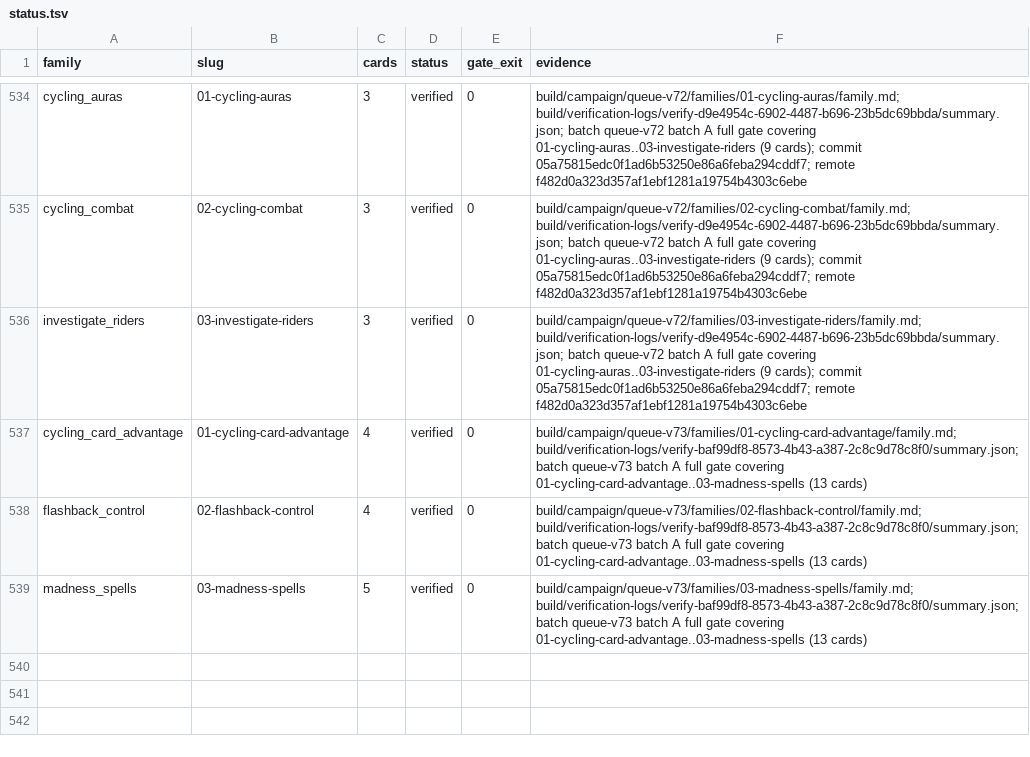
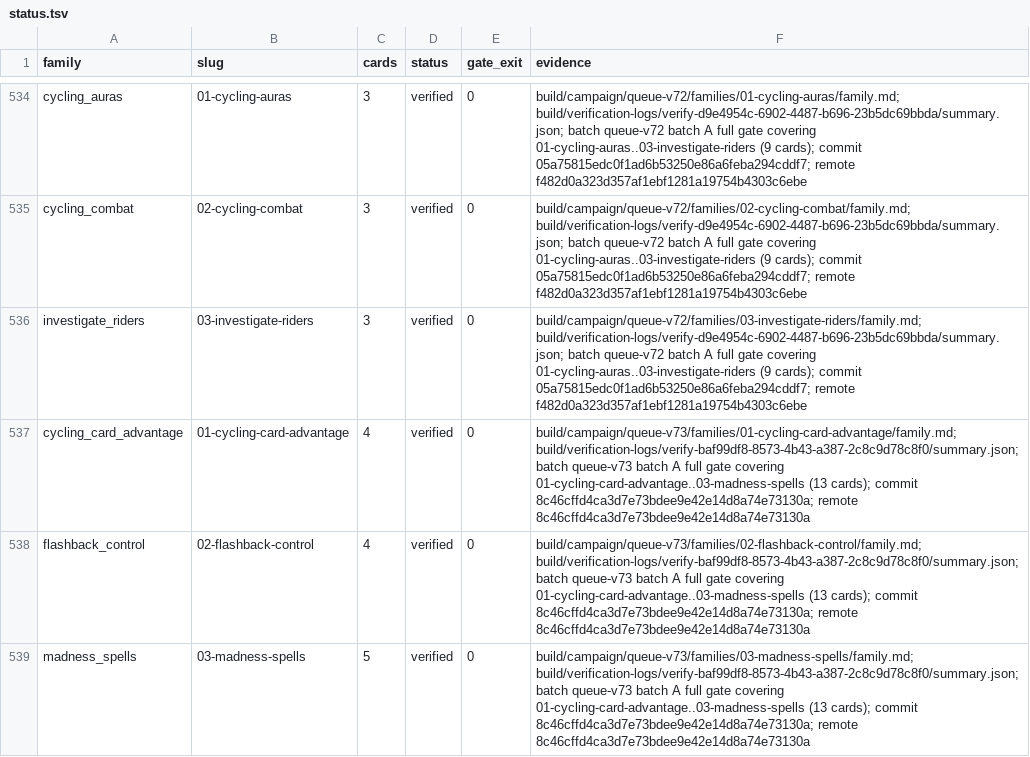
Before and after one commit to pizzaninja188/Cockatrice, a TSV file: build/campaign/status.tsv, drawn as a sheet; only a part is shown, gaps mark what is left out.

Commit message:
Record queue-v73 batch A delivery evidence

```diff
--- a/build/campaign/status.tsv
+++ b/build/campaign/status.tsv
@@ -536,4 +536,4 @@ cycling_combat	02-cycling-combat	3	verified	0	build/campaign/queue-v72/families/
 investigate_riders	03-investigate-riders	3	verified	0	build/campaign/queue-v72/families/03-investigate-riders/family.md; build/verification-logs/verify-d9e4954c-6902-4487-b696-23b5dc69bbda/summary.json; batch queue-v72 batch A full gate covering 01-cycling-auras..03-investigate-riders (9 cards); commit 05a75815edc0f1ad6b53250e86a6feba294cddf7; remote f482d0a323d357af1ebf1281a19754b4303c6ebe
-cycling_card_advantage	01-cycling-card-advantage	4	verified	0	build/campaign/queue-v73/families/01-cycling-card-advantage/family.md; build/verification-logs/verify-baf99df8-8573-4b43-a387-2c8c9d78c8f0/summary.json; batch queue-v73 batch A full gate covering 01-cycling-card-advantage..03-madness-spells (13 cards)
-flashback_control	02-flashback-control	4	verified	0	build/campaign/queue-v73/families/02-flashback-control/family.md; build/verification-logs/verify-baf99df8-8573-4b43-a387-2c8c9d78c8f0/summary.json; batch queue-v73 batch A full gate covering 01-cycling-card-advantage..03-madness-spells (13 cards)
-madness_spells	03-madness-spells	5	verified	0	build/campaign/queue-v73/families/03-madness-spells/family.md; build/verification-logs/verify-baf99df8-8573-4b43-a387-2c8c9d78c8f0/summary.json; batch queue-v73 batch A full gate covering 01-cycling-card-advantage..03-madness-spells (13 cards)
+cycling_card_advantage	01-cycling-card-advantage	4	verified	0	build/campaign/queue-v73/families/01-cycling-card-advantage/family.md; build/verification-logs/verify-baf99df8-8573-4b43-a387-2c8c9d78c8f0/summary.json; batch queue-v73 batch A full gate covering 01-cycling-card-advantage..03-madness-spells (13 cards); commit 8c46cffd4ca3d7e73bdee9e42e14d8a74e73130a; remote 8c46cffd4ca3d7e73bdee9e42e14d8a74e73130a
+flashback_control	02-flashback-control	4	verified	0	build/campaign/queue-v73/families/02-flashback-control/family.md; build/verification-logs/verify-baf99df8-8573-4b43-a387-2c8c9d78c8f0/summary.json; batch queue-v73 batch A full gate covering 01-cycling-card-advantage..03-madness-spells (13 cards); commit 8c46cffd4ca3d7e73bdee9e42e14d8a74e73130a; remote 8c46cffd4ca3d7e73bdee9e42e14d8a74e73130a
+madness_spells	03-madness-spells	5	verified	0	build/campaign/queue-v73/families/03-madness-spells/family.md; build/verification-logs/verify-baf99df8-8573-4b43-a387-2c8c9d78c8f0/summary.json; batch queue-v73 batch A full gate covering 01-cycling-card-advantage..03-madness-spells (13 cards); commit 8c46cffd4ca3d7e73bdee9e42e14d8a74e73130a; remote 8c46cffd4ca3d7e73bdee9e42e14d8a74e73130a
```
